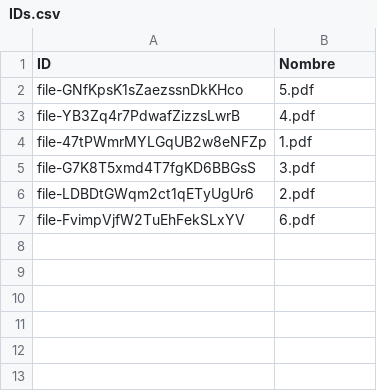
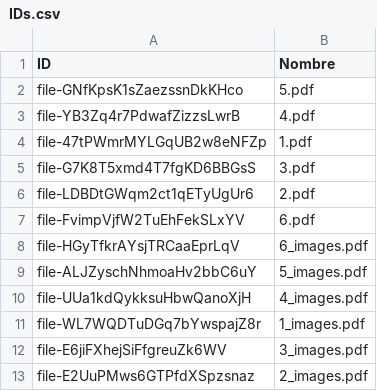
Before and after one commit to V-Alonzo/AI-Collision-Speed-Estimation, a CSV file: Resources/Reports/IDs.csv, drawn as a sheet.

```diff
--- a/Resources/Reports/IDs.csv
+++ b/Resources/Reports/IDs.csv
@@ -7 +7,7 @@ file-LDBDtGWqm2ct1qETyUgUr6,2.pdf
 file-FvimpVjfW2TuEhFekSLxYV,6.pdf
+file-HGyTfkrAYsjTRCaaEprLqV,6_images.pdf
+file-ALJZyschNhmoaHv2bbC6uY,5_images.pdf
+file-UUa1kdQykksuHbwQanoXjH,4_images.pdf
+file-WL7WQDTuDGq7bYwspajZ8r,1_images.pdf
+file-E6jiFXhejSiFfgreuZk6WV,3_images.pdf
+file-E2UuPMws6GTPfdXSpzsnaz,2_images.pdf
```
Also changed, not shown: 12 other files.
